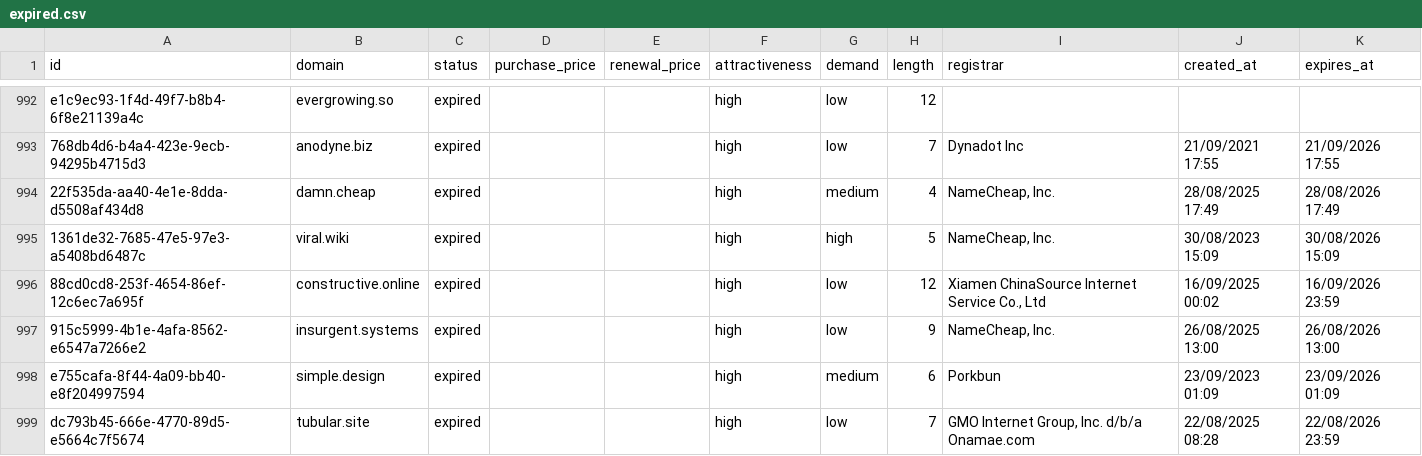
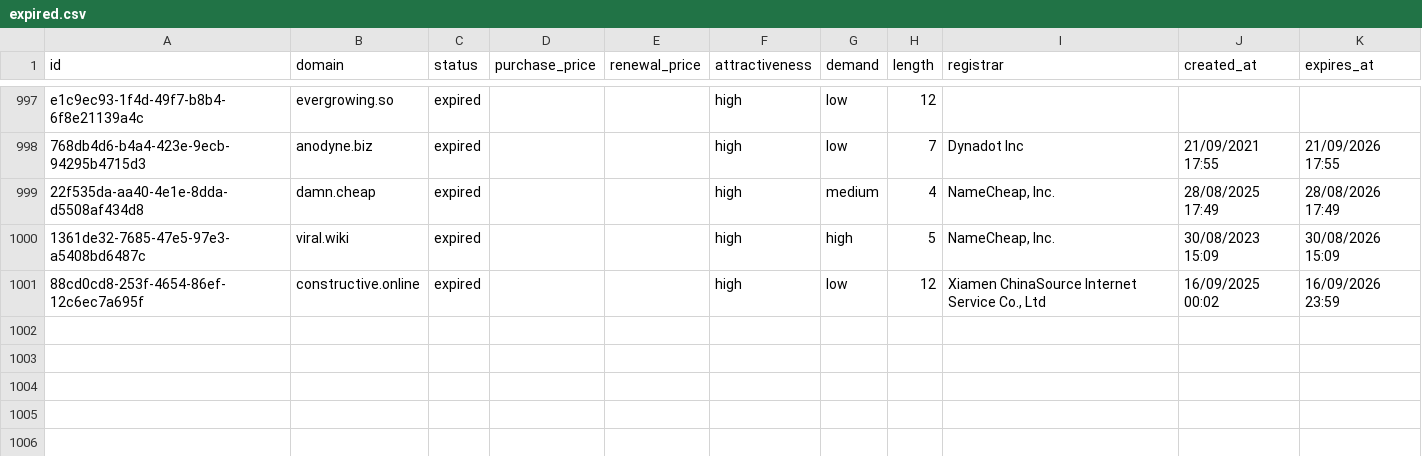
Before and after one commit to UniqueDomains/expired-oneword-domains, a CSV file: expired.csv, drawn as a sheet; only a part is shown, gaps mark what is left out; removed rows and columns are numbered as before the commit, all else as after; the diff covers the shown part only; the diff names each change by its address in the sheet, - before the commit and + after, or states it on an @@ line.

```diff
--- a/expired.csv
+++ b/expired.csv
-row 997: 915c5999-4b1e-4afa-8562-e6547a7266e2 | insurgent.systems | expired |  |  | high | low | 9 | NameCheap, Inc. | 26/08/2025 13:00 | 26/08/2026 13:00
-row 998: e755cafa-8f44-4a09-bb40-e8f204997594 | simple.design | expired |  |  | high | medium | 6 | Porkbun | 23/09/2023 01:09 | 23/09/2026 01:09
-row 999: dc793b45-666e-4770-89d5-e5664c7f5674 | tubular.site | expired |  |  | high | low | 7 | GMO Internet Group, Inc. d/b/a Onamae.com | 22/08/2025 08:28 | 22/08/2026 23:59
```
Also changed, not shown: 5 added rows and 2 removed rows elsewhere in this file, 4 other files.
